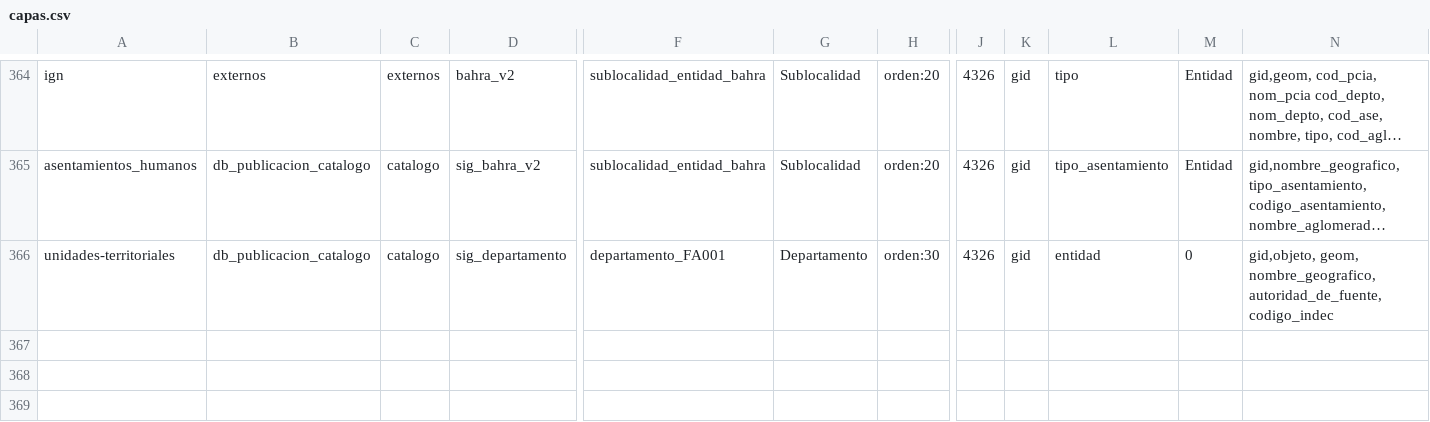
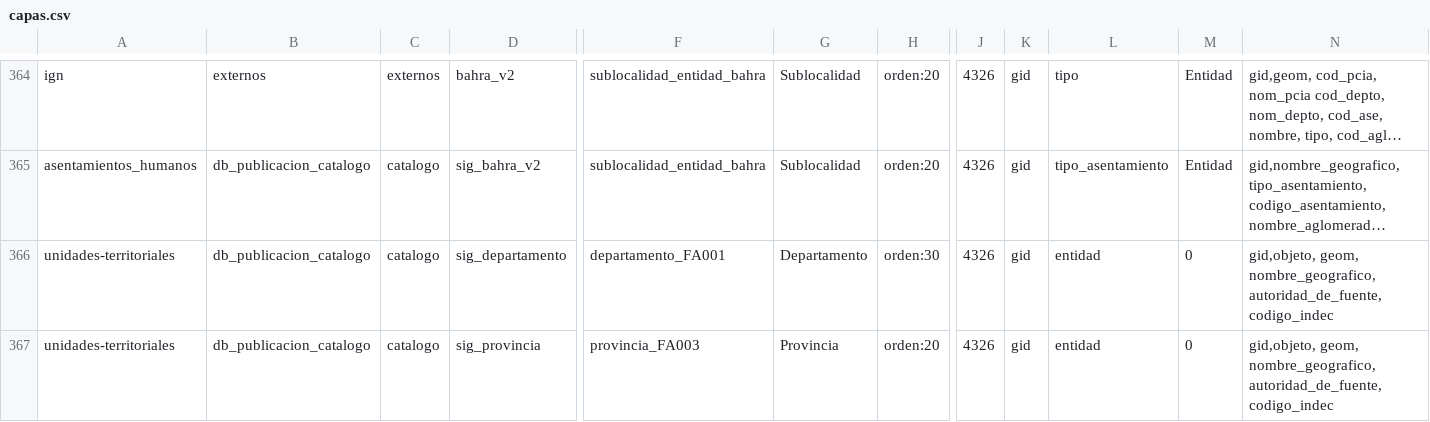
Before and after one commit to ign-argentina/catalogo-publicacion, a CSV file: capas.csv, drawn as a sheet; only a part is shown, gaps mark what is left out; long unchanged cells end in …; rows hold the shown columns only; the diff names each change by its address in the sheet, - before the commit and + after, or states it on an @@ line.

Commit message:
Agregado de nueva capa para Unidades Territoriales

```diff
--- a/capas.csv
+++ b/capas.csv
+row 367: unidades-territoriales | db_publicacion_catalogo | catalogo | sig_provincia | provincia_FA003 | Provincia | orden:20 | 4326 | gid | entidad | 0 | gid,objeto, geom, nombre_geografico, autoridad_de_fuente,codigo_indec
```
